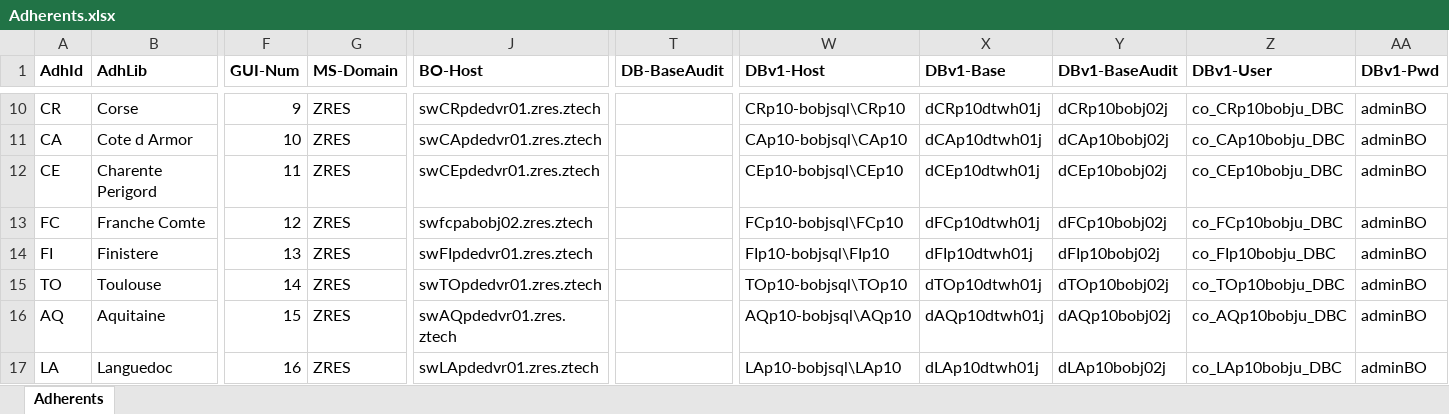
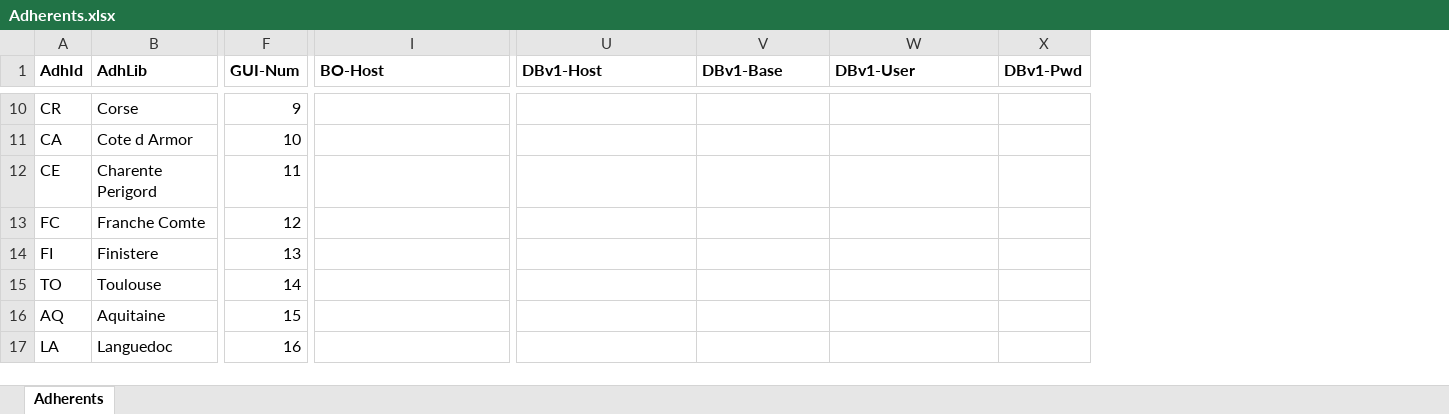
Before and after one commit to BernardMayer/Python, an Excel workbook: wrkspace/ConnxAll/etc/Adherents.xlsx, sheet Adherents, drawn as a sheet; only a part is shown, gaps mark what is left out; values as stored, in another font and other column widths than the file's, no borders; removed rows and columns are numbered as before the commit, all else as after; the diff covers the shown part only; the diff names each change by its address in the sheet, - before the commit and + after, or states it on an @@ line.

```diff
--- a/wrkspace/ConnxAll/etc/Adherents.xlsx (sheet Adherents)
+++ b/wrkspace/ConnxAll/etc/Adherents.xlsx (sheet Adherents)
-column G (MS-Domain), rows 10-17: all ZRES
-column T (DB-BaseAudit), empty
-column Y (DBv1-BaseAudit), rows 10-17: dCRp10bobj02j | dCAp10bobj02j | dCEp10bobj02j | dFCp10bobj02j | dFIp10bobj02j | dTOp10bobj02j | dAQp10bobj02j | dLAp10bobj02j
-I10 (BO-Host): swCRpdedvr01.zres.ztech
+I10 (BO-Host): (empty)
-U10 (DBv1-Host): CRp10-bobjsql\CRp10
+U10 (DBv1-Host): (empty)
-V10 (DBv1-Base): dCRp10dtwh01j
+V10 (DBv1-Base): (empty)
-W10 (DBv1-User): co_CRp10bobju_DBC
+W10 (DBv1-User): (empty)
-X10:X17 (DBv1-Pwd): adminBO
+X10:X17 (DBv1-Pwd): (empty)
-I11 (BO-Host): swCApdedvr01.zres.ztech
+I11 (BO-Host): (empty)
-U11 (DBv1-Host): CAp10-bobjsql\CAp10
+U11 (DBv1-Host): (empty)
-V11 (DBv1-Base): dCAp10dtwh01j
+V11 (DBv1-Base): (empty)
-W11 (DBv1-User): co_CAp10bobju_DBC
+W11 (DBv1-User): (empty)
-I12 (BO-Host): swCEpdedvr01.zres.ztech
+I12 (BO-Host): (empty)
-U12 (DBv1-Host): CEp10-bobjsql\CEp10
+U12 (DBv1-Host): (empty)
-V12 (DBv1-Base): dCEp10dtwh01j
+V12 (DBv1-Base): (empty)
-W12 (DBv1-User): co_CEp10bobju_DBC
+W12 (DBv1-User): (empty)
-I13 (BO-Host): swfcpabobj02.zres.ztech
+I13 (BO-Host): (empty)
-U13 (DBv1-Host): FCp10-bobjsql\FCp10
+U13 (DBv1-Host): (empty)
-V13 (DBv1-Base): dFCp10dtwh01j
+V13 (DBv1-Base): (empty)
-W13 (DBv1-User): co_FCp10bobju_DBC
+W13 (DBv1-User): (empty)
-I14 (BO-Host): swFIpdedvr01.zres.ztech
+I14 (BO-Host): (empty)
-U14 (DBv1-Host): FIp10-bobjsql\FIp10
+U14 (DBv1-Host): (empty)
-V14 (DBv1-Base): dFIp10dtwh01j
+V14 (DBv1-Base): (empty)
-W14 (DBv1-User): co_FIp10bobju_DBC
+W14 (DBv1-User): (empty)
-I15 (BO-Host): swTOpdedvr01.zres.ztech
+I15 (BO-Host): (empty)
-U15 (DBv1-Host): TOp10-bobjsql\TOp10
+U15 (DBv1-Host): (empty)
-V15 (DBv1-Base): dTOp10dtwh01j
+V15 (DBv1-Base): (empty)
-W15 (DBv1-User): co_TOp10bobju_DBC
+W15 (DBv1-User): (empty)
-I16 (BO-Host): swAQpdedvr01.zres.ztech
+I16 (BO-Host): (empty)
-U16 (DBv1-Host): AQp10-bobjsql\AQp10
+U16 (DBv1-Host): (empty)
-V16 (DBv1-Base): dAQp10dtwh01j
+V16 (DBv1-Base): (empty)
-W16 (DBv1-User): co_AQp10bobju_DBC
+W16 (DBv1-User): (empty)
-I17 (BO-Host): swLApdedvr01.zres.ztech
+I17 (BO-Host): (empty)
-U17 (DBv1-Host): LAp10-bobjsql\LAp10
+U17 (DBv1-Host): (empty)
-V17 (DBv1-Base): dLAp10dtwh01j
+V17 (DBv1-Base): (empty)
-W17 (DBv1-User): co_LAp10bobju_DBC
+W17 (DBv1-User): (empty)
```
Also changed, not shown: 1 added row, 1 removed row and 240 edited cells elsewhere in this sheet, 18 other files.
